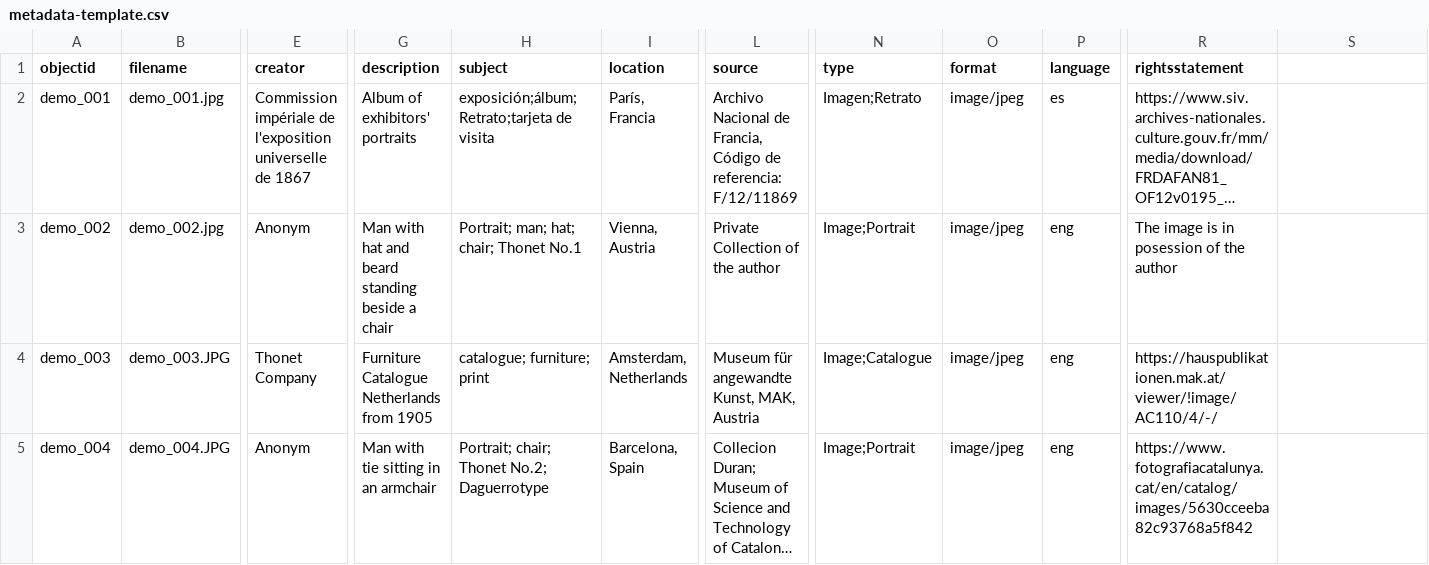
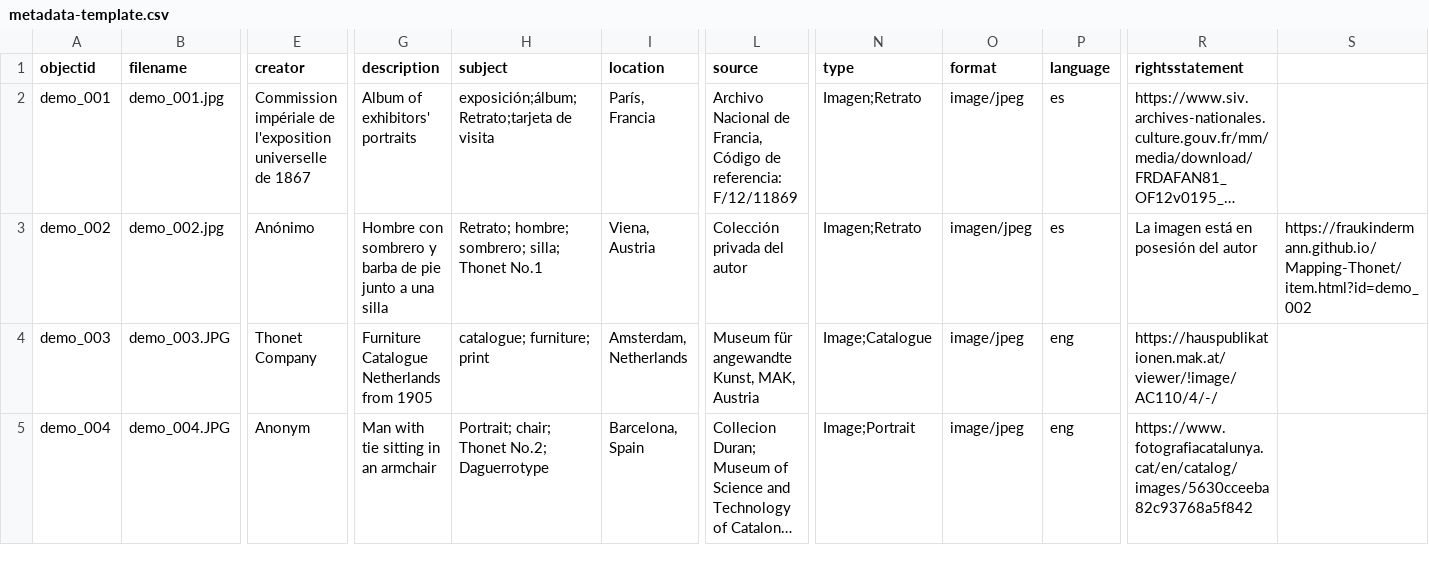
Before and after one commit to Fraukindermann/Mapping-Thonet-Espanol, a CSV file: _data/metadata-template.csv, drawn as a sheet; only a part is shown, gaps mark what is left out; long unchanged cells end in …; the diff names each change by its address in the sheet, - before the commit and + after, or states it on an @@ line.

Commit message:
Update metadata-template.csv

```diff
--- a/_data/metadata-template.csv
+++ b/_data/metadata-template.csv
-E3 (creator): Anonym
+E3 (creator): Anónimo
-G3 (description): Man with hat and beard standing beside a chair
+G3 (description): Hombre con sombrero y barba de pie junto a una silla
-H3 (subject): Portrait; man; hat; chair; Thonet No.1
+H3 (subject): Retrato; hombre; sombrero; silla; Thonet No.1
-I3 (location): Vienna, Austria
+I3 (location): Viena, Austria
-L3 (source): Private Collection of the author
+L3 (source): Colección privada del autor
-N3 (type): Image;Portrait
+N3 (type): Imagen;Retrato
-O3 (format): image/jpeg
+O3 (format): imagen/jpeg
-P3 (language): eng
+P3 (language): es
-R3 (rightsstatement): The image is in posession of the author
+R3 (rightsstatement): La imagen está en posesión del autor
-S3: (empty)
+S3: https://fraukindermann.github.io/Mapping-Thonet/item.html?id=demo_002
```
